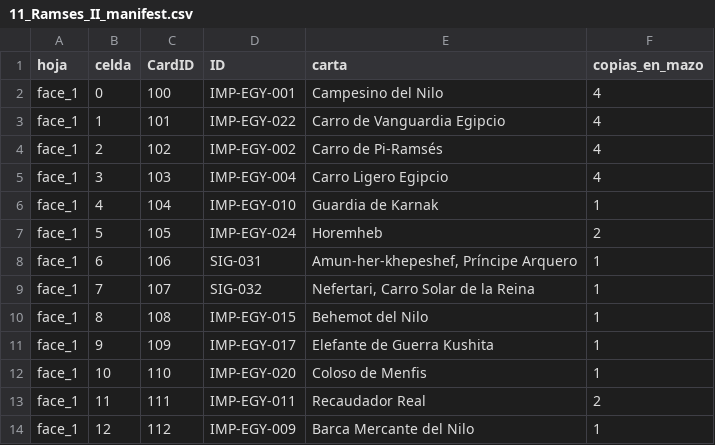
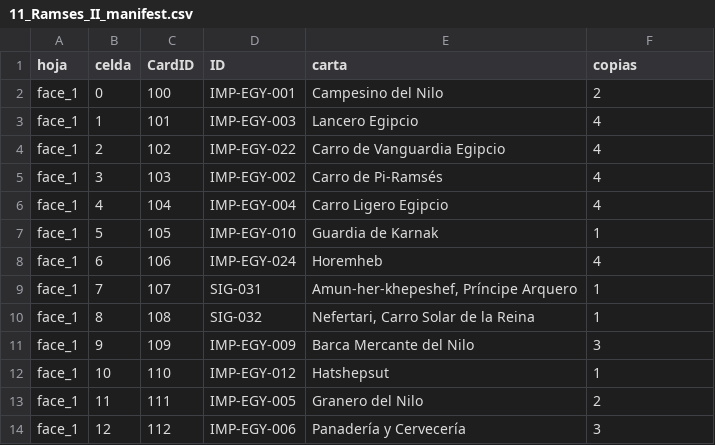
Before and after one commit to MASH-CHARLES/imperium-tts, a CSV file: 11_Ramses_II/11_Ramses_II_manifest.csv, drawn as a sheet; only a part is shown; the diff covers the shown part only.

```diff
--- a/11_Ramses_II/11_Ramses_II_manifest.csv
+++ b/11_Ramses_II/11_Ramses_II_manifest.csv
@@ -1,14 +1,14 @@
-hoja,celda,CardID,ID,carta,copias_en_mazo
-face_1,0,100,IMP-EGY-001,"Campesino del Nilo",4
-face_1,1,101,IMP-EGY-022,"Carro de Vanguardia Egipcio",4
-face_1,2,102,IMP-EGY-002,"Carro de Pi-Ramsés",4
-face_1,3,103,IMP-EGY-004,"Carro Ligero Egipcio",4
-face_1,4,104,IMP-EGY-010,"Guardia de Karnak",1
-face_1,5,105,IMP-EGY-024,"Horemheb",2
-face_1,6,106,SIG-031,"Amun-her-khepeshef, Príncipe Arquero",1
-face_1,7,107,SIG-032,"Nefertari, Carro Solar de la Reina",1
-face_1,8,108,IMP-EGY-015,"Behemot del Nilo",1
-face_1,9,109,IMP-EGY-017,"Elefante de Guerra Kushita",1
-face_1,10,110,IMP-EGY-020,"Coloso de Menfis",1
-face_1,11,111,IMP-EGY-011,"Recaudador Real",2
-face_1,12,112,IMP-EGY-009,"Barca Mercante del Nilo",1
+hoja,celda,CardID,ID,carta,copias
+face_1,0,100,IMP-EGY-001,Campesino del Nilo,2
+face_1,1,101,IMP-EGY-003,Lancero Egipcio,4
+face_1,2,102,IMP-EGY-022,Carro de Vanguardia Egipcio,4
+face_1,3,103,IMP-EGY-002,Carro de Pi-Ramsés,4
+face_1,4,104,IMP-EGY-004,Carro Ligero Egipcio,4
+face_1,5,105,IMP-EGY-010,Guardia de Karnak,1
+face_1,6,106,IMP-EGY-024,Horemheb,4
+face_1,7,107,SIG-031,"Amun-her-khepeshef, Príncipe Arquero",1
+face_1,8,108,SIG-032,"Nefertari, Carro Solar de la Reina",1
+face_1,9,109,IMP-EGY-009,Barca Mercante del Nilo,3
+face_1,10,110,IMP-EGY-012,Hatshepsut,1
+face_1,11,111,IMP-EGY-005,Granero del Nilo,2
+face_1,12,112,IMP-EGY-006,Panadería y Cervecería,3
```
Also changed, not shown: 6 removed rows and 24 edited cells elsewhere in this file, 01_Genghis_Khan/01_Genghis_Khan_manifest.csv, 05_Tokugawa_Ieyasu/05_Tokugawa_Ieyasu_manifest.csv, 46 other files.
